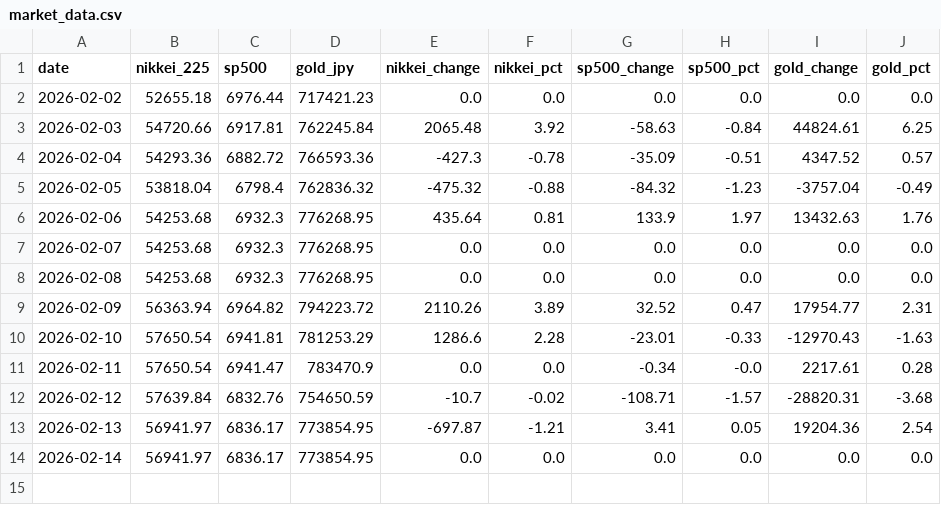
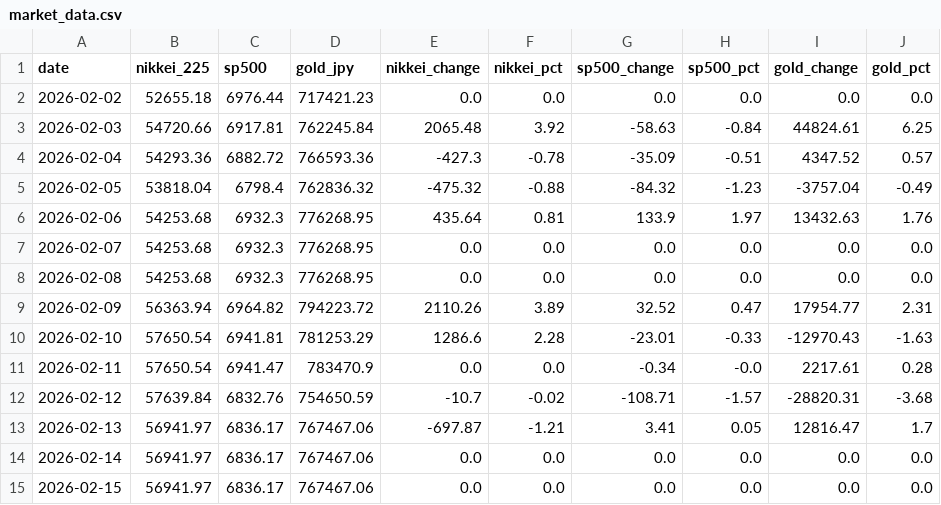
Before and after one commit to Sora4431/market-data, a CSV file: market_data.csv, drawn as a sheet.

```diff
--- a/market_data.csv
+++ b/market_data.csv
@@ -12,3 +12,4 @@ date,nikkei_225,sp500,gold_jpy,nikkei_change,nikkei_pct,sp500_change,sp500_pct,g
 2026-02-12,57639.84,6832.76,754650.59,-10.7,-0.02,-108.71,-1.57,-28820.31,-3.68
-2026-02-13,56941.97,6836.17,773854.95,-697.87,-1.21,3.41,0.05,19204.36,2.54
-2026-02-14,56941.97,6836.17,773854.95,0.0,0.0,0.0,0.0,0.0,0.0
+2026-02-13,56941.97,6836.17,767467.06,-697.87,-1.21,3.41,0.05,12816.47,1.7
+2026-02-14,56941.97,6836.17,767467.06,0.0,0.0,0.0,0.0,0.0,0.0
+2026-02-15,56941.97,6836.17,767467.06,0.0,0.0,0.0,0.0,0.0,0.0
```
Also changed, not shown: 3 other files.
